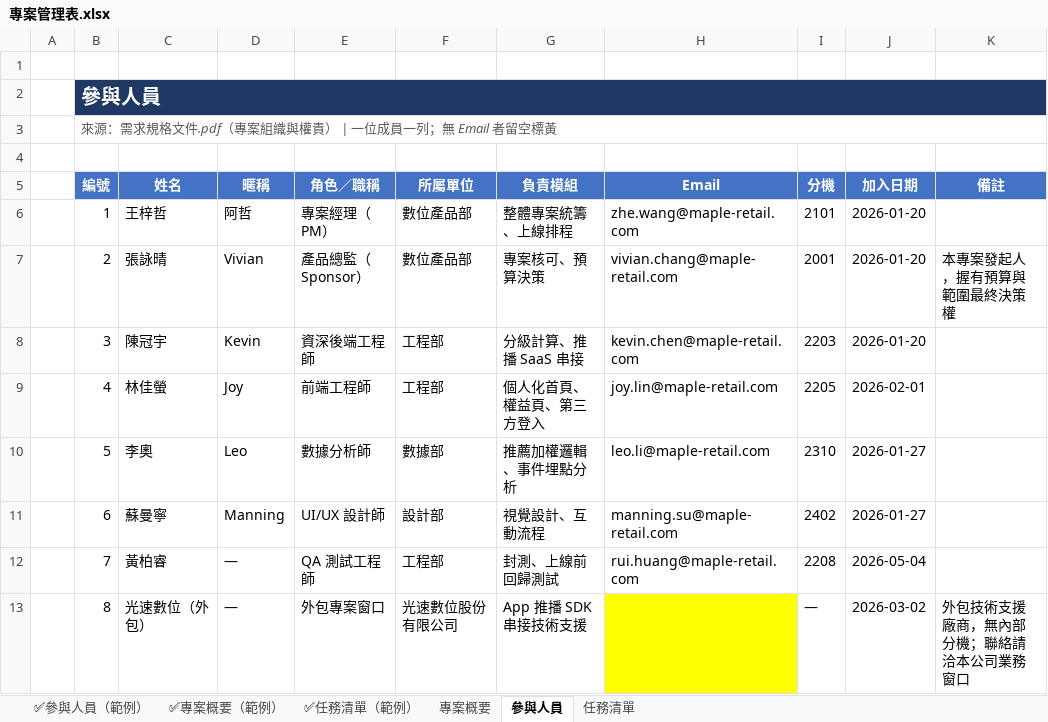
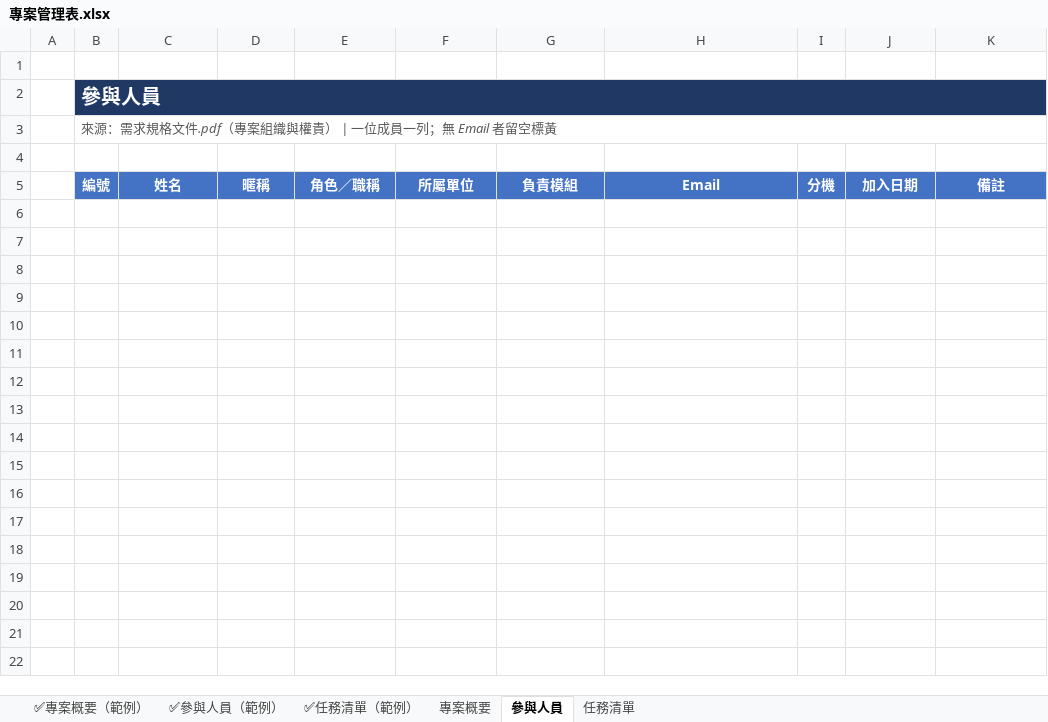
Before and after one commit to dean9703111/course, an Excel workbook: eda/example/cowork-form-fill/專案管理表.xlsx, sheet 參與人員, drawn as a sheet; values as stored, in another font and other column widths than the file's, no borders; the diff names each change by its address in the sheet, - before the commit and + after, or states it on an @@ line.

```diff
--- a/eda/example/cowork-form-fill/專案管理表.xlsx (sheet 參與人員)
+++ b/eda/example/cowork-form-fill/專案管理表.xlsx (sheet 參與人員)
@@ sheet tab order changed: ✅專案概要（範例） | ✅參與人員（範例） | ✅任務清單（範例） | 專案概要 | 參與人員 | 任務清單 @@
-row 6:  | 1 | 王梓哲 | 阿哲 | 專案經理（PM） | 數位產品部 | 整體專案統籌、上線排程 | zhe.wang@maple-retail.com | 2101 | 2026-01-20
-row 7:  | 2 | 張詠晴 | Vivian | 產品總監（Sponsor） | 數位產品部 | 專案核可、預算決策 | vivian.chang@maple-retail.com | 2001 | 2026-01-20 | 本專案發起人，握有預算與範圍最終決策權
-row 8:  | 3 | 陳冠宇 | Kevin | 資深後端工程師 | 工程部 | 分級計算、推播 SaaS 串接 | kevin.chen@maple-retail.com | 2203 | 2026-01-20
-row 9:  | 4 | 林佳螢 | Joy | 前端工程師 | 工程部 | 個人化首頁、權益頁、第三方登入 | joy.lin@maple-retail.com | 2205 | 2026-02-01
-row 10:  | 5 | 李奧 | Leo | 數據分析師 | 數據部 | 推薦加權邏輯、事件埋點分析 | leo.li@maple-retail.com | 2310 | 2026-01-27
-row 11:  | 6 | 蘇曼寧 | Manning | UI/UX 設計師 | 設計部 | 視覺設計、互動流程 | manning.su@maple-retail.com | 2402 | 2026-01-27
-row 12:  | 7 | 黃柏睿 | — | QA 測試工程師 | 工程部 | 封測、上線前回歸測試 | rui.huang@maple-retail.com | 2208 | 2026-05-04
-row 13:  | 8 | 光速數位（外包） | — | 外包專案窗口 | 光速數位股份有限公司 | App 推播 SDK 串接技術支援 |  | — | 2026-03-02 | 外包技術支援廠商，無內部分機；聯絡請洽本公司業務窗口
```
Also changed, not shown: sheet 任務清單, sheet 專案概要, 6 other files.
